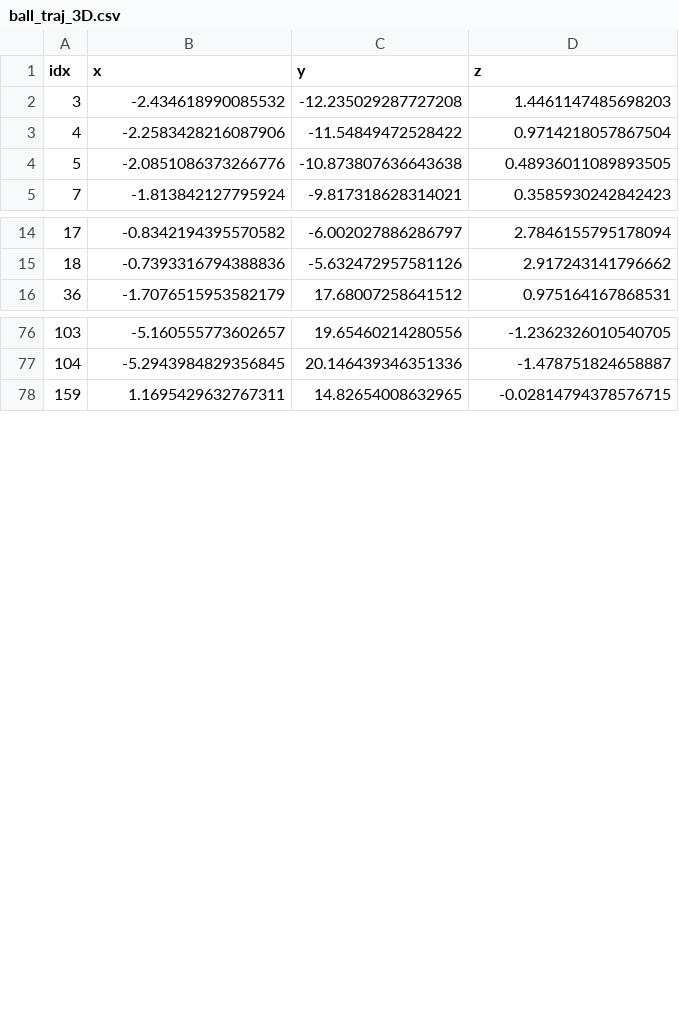
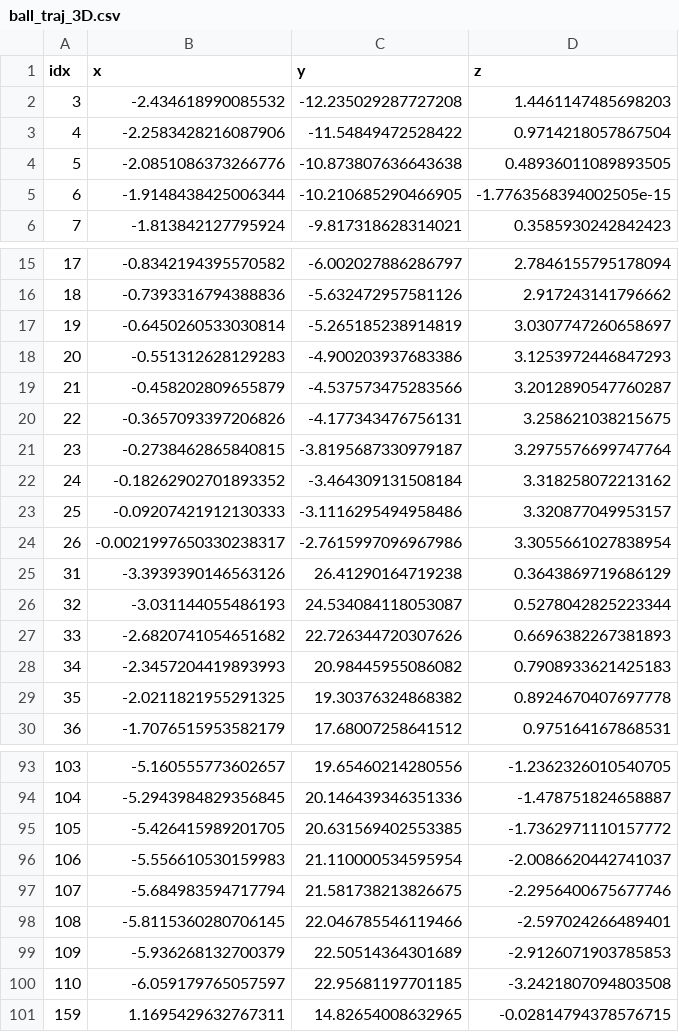
Before and after one commit to skr3178/tennis_3D, a CSV file: data/witb_id04/ball_traj_3D.csv, drawn as a sheet; only a part is shown, gaps mark what is left out; the diff covers the shown part only.

```diff
--- a/data/witb_id04/ball_traj_3D.csv
+++ b/data/witb_id04/ball_traj_3D.csv
@@ -4,2 +4,3 @@ idx,x,y,z
 5,-2.0851086373266776,-10.873807636643638,0.48936011089893505
+6,-1.9148438425006344,-10.210685290466905,-1.7763568394002505e-15
 7,-1.813842127795924,-9.817318628314021,0.3585930242842423
@@ -15,2 +16,15 @@ idx,x,y,z
 18,-0.7393316794388836,-5.632472957581126,2.917243141796662
+19,-0.6450260533030814,-5.265185238914819,3.0307747260658697
+20,-0.551312628129283,-4.900203937683386,3.1253972446847293
+21,-0.458202809655879,-4.537573475283566,3.2012890547760287
+22,-0.3657093397206826,-4.177343476756131,3.258621038215675
+23,-0.2738462865840815,-3.8195687330979187,3.2975576699747764
+24,-0.18262902701893352,-3.464309131508184,3.318258072213162
+25,-0.09207421912130333,-3.1116295494958486,3.320877049953157
+26,-0.0021997650330238317,-2.7615997096967986,3.3055661027838954
+31,-3.3939390146563126,26.41290164719238,0.3643869719686129
+32,-3.031144055486193,24.534084118053087,0.5278042825223344
+33,-2.6820741054651682,22.726344720307626,0.6696382267381893
+34,-2.3457204419893993,20.98445955086082,0.7908933621425183
+35,-2.0211821955291325,19.30376324868382,0.8924670407697778
 36,-1.7076515953582179,17.68007258641512,0.975164167868531
@@ -77,2 +94,8 @@ idx,x,y,z
 104,-5.2943984829356845,20.146439346351336,-1.478751824658887
+105,-5.426415989201705,20.631569402553385,-1.7362971110157772
+106,-5.556610530159983,21.110000534595954,-2.0086620442741037
+107,-5.684983594717794,21.581738213826675,-2.2956400675677746
+108,-5.8115360280706145,22.046785546119466,-2.597024266489401
+109,-5.936268132700379,22.50514364301689,-2.9126071903785853
+110,-6.059179765057597,22.95681197701185,-3.2421807094803508
 159,1.1695429632767311,14.82654008632965,-0.02814794378576715
```
Also changed, not shown: 4 added rows elsewhere in this file, data/witb_id00/ball_traj_3D.csv, data/witb_id01/ball_traj_3D.csv, 8 other files.
